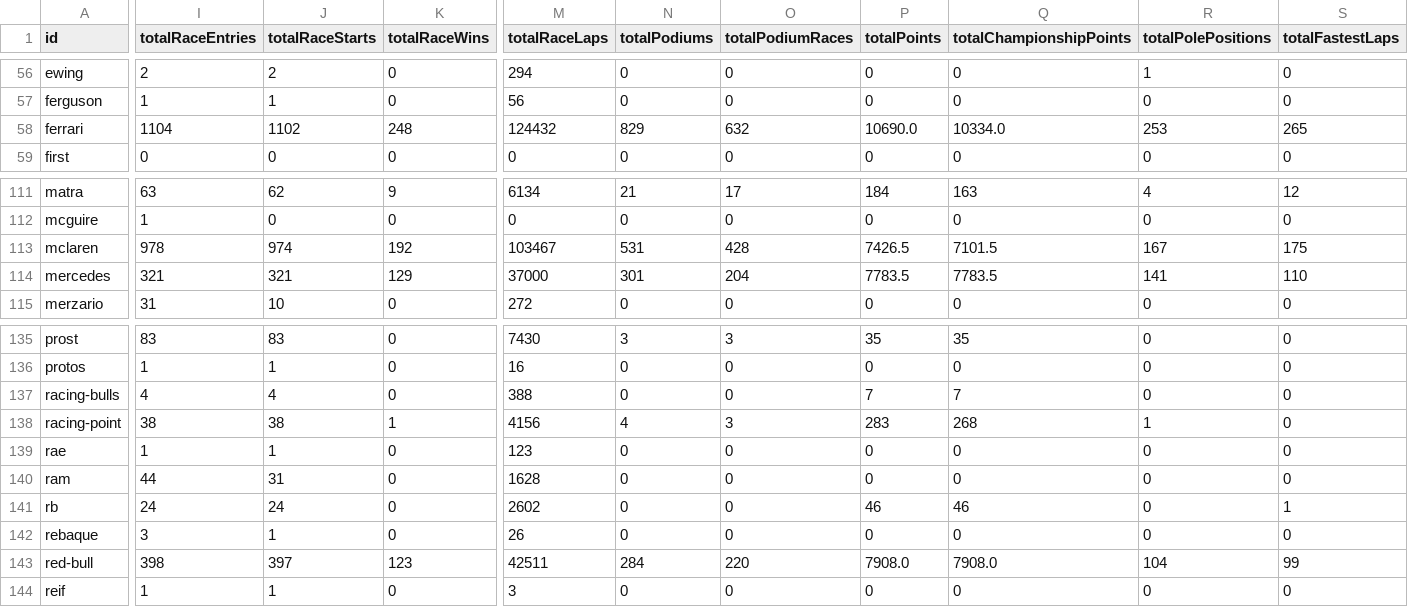
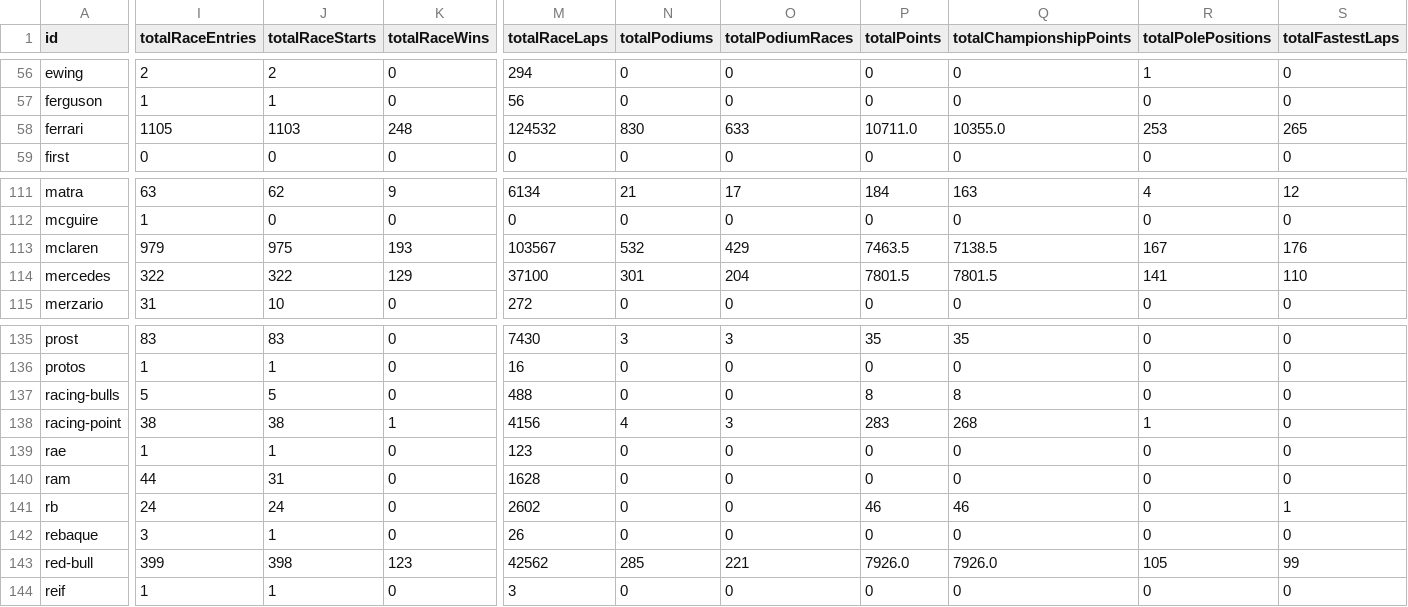
Before and after one commit to BoBeauf/formula_one, a CSV file: f1db-csv/f1db-constructors.csv, drawn as a sheet; only a part is shown, gaps mark what is left out; the diff covers the shown part only; the diff names each change by its address in the sheet, - before the commit and + after, or states it on an @@ line.

```diff
--- a/f1db-csv/f1db-constructors.csv
+++ b/f1db-csv/f1db-constructors.csv
-I58 (totalRaceEntries): 1104
+I58 (totalRaceEntries): 1105
-J58 (totalRaceStarts): 1102
+J58 (totalRaceStarts): 1103
-M58 (totalRaceLaps): 124432
+M58 (totalRaceLaps): 124532
-N58 (totalPodiums): 829
+N58 (totalPodiums): 830
-O58 (totalPodiumRaces): 632
+O58 (totalPodiumRaces): 633
-P58 (totalPoints): 10690.0
+P58 (totalPoints): 10711.0
-Q58 (totalChampionshipPoints): 10334.0
+Q58 (totalChampionshipPoints): 10355.0
-I113 (totalRaceEntries): 978
+I113 (totalRaceEntries): 979
-J113 (totalRaceStarts): 974
+J113 (totalRaceStarts): 975
-K113 (totalRaceWins): 192
+K113 (totalRaceWins): 193
-M113 (totalRaceLaps): 103467
+M113 (totalRaceLaps): 103567
-N113 (totalPodiums): 531
+N113 (totalPodiums): 532
-O113 (totalPodiumRaces): 428
+O113 (totalPodiumRaces): 429
-P113 (totalPoints): 7426.5
+P113 (totalPoints): 7463.5
-Q113 (totalChampionshipPoints): 7101.5
+Q113 (totalChampionshipPoints): 7138.5
-S113 (totalFastestLaps): 175
+S113 (totalFastestLaps): 176
-I114 (totalRaceEntries): 321
+I114 (totalRaceEntries): 322
-J114 (totalRaceStarts): 321
+J114 (totalRaceStarts): 322
-M114 (totalRaceLaps): 37000
+M114 (totalRaceLaps): 37100
-P114 (totalPoints): 7783.5
+P114 (totalPoints): 7801.5
-Q114 (totalChampionshipPoints): 7783.5
+Q114 (totalChampionshipPoints): 7801.5
-I137 (totalRaceEntries): 4
+I137 (totalRaceEntries): 5
-J137 (totalRaceStarts): 4
+J137 (totalRaceStarts): 5
-M137 (totalRaceLaps): 388
+M137 (totalRaceLaps): 488
-P137 (totalPoints): 7
+P137 (totalPoints): 8
-Q137 (totalChampionshipPoints): 7
+Q137 (totalChampionshipPoints): 8
-I143 (totalRaceEntries): 398
+I143 (totalRaceEntries): 399
-J143 (totalRaceStarts): 397
+J143 (totalRaceStarts): 398
-M143 (totalRaceLaps): 42511
+M143 (totalRaceLaps): 42562
-N143 (totalPodiums): 284
+N143 (totalPodiums): 285
-O143 (totalPodiumRaces): 220
+O143 (totalPodiumRaces): 221
-P143 (totalPoints): 7908.0
+P143 (totalPoints): 7926.0
-Q143 (totalChampionshipPoints): 7908.0
+Q143 (totalChampionshipPoints): 7926.0
-R143 (totalPolePositions): 104
+R143 (totalPolePositions): 105
```
Also changed, not shown: 17 edited cells elsewhere in this file, f1db-csv/f1db-races-constructor-standings.csv, f1db-csv/f1db-races-driver-of-the-day-results.csv, 22 other files.
